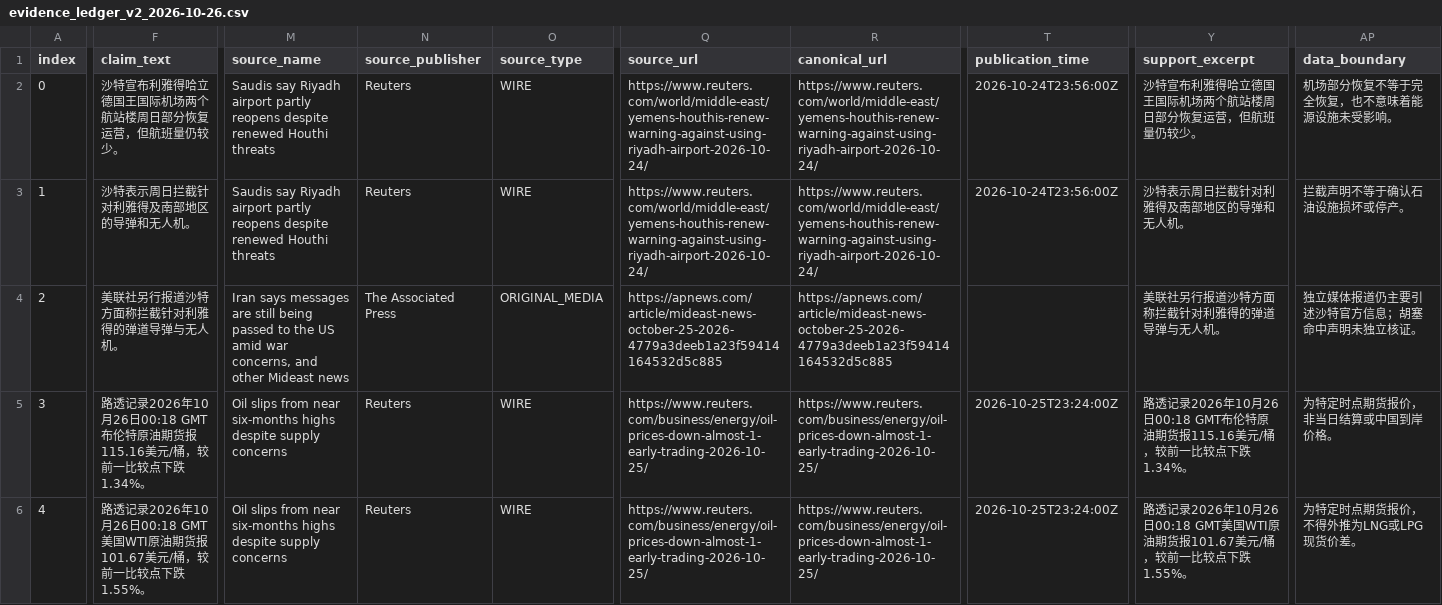
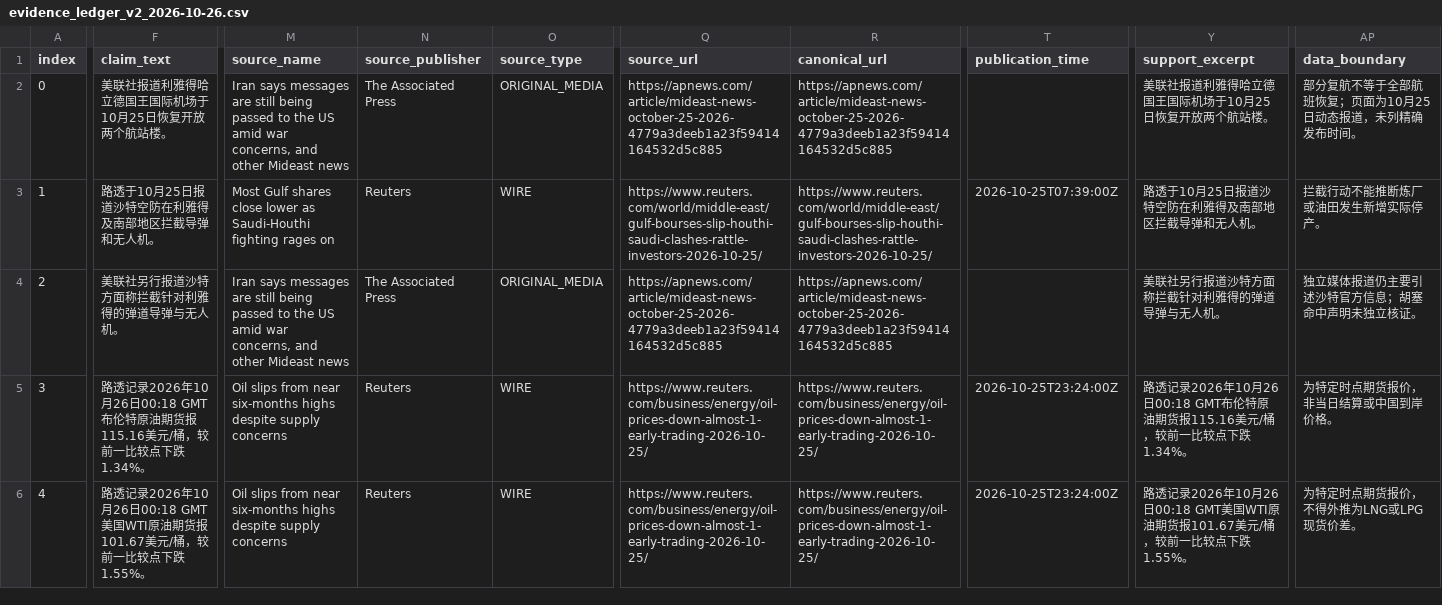
Before and after one commit to jl2642/reportops-bridge, a CSV file: daily/2026/10/2026-10-26/evidence_ledger_v2_2026-10-26.csv, drawn as a sheet; only a part is shown, gaps mark what is left out; the diff covers the shown part only; the diff names each change by its address in the sheet, - before the commit and + after, or states it on an @@ line.

Commit message:
Bounded window correction: strict V2 E01 E02 source bindings

```diff
--- a/daily/2026/10/2026-10-26/evidence_ledger_v2_2026-10-26.csv
+++ b/daily/2026/10/2026-10-26/evidence_ledger_v2_2026-10-26.csv
-F2 (claim_text): 沙特宣布利雅得哈立德国王国际机场两个航站楼周日部分恢复运营，但航班量仍较少。
+F2 (claim_text): 美联社报道利雅得哈立德国王国际机场于10月25日恢复开放两个航站楼。
-M2 (source_name): Saudis say Riyadh airport partly reopens despite renewed Houthi threats
+M2 (source_name): Iran says messages are still being passed to the US amid war concerns, and other Mideast news
-N2 (source_publisher): Reuters
+N2 (source_publisher): The Associated Press
-O2 (source_type): WIRE
+O2 (source_type): ORIGINAL_MEDIA
-Q2 (source_url): https://www.reuters.com/world/middle-east/yemens-houthis-renew-warning-against-using-riyadh-airport-2026-10-24/
+Q2 (source_url): https://apnews.com/article/mideast-news-october-25-2026-4779a3deeb1a23f59414164532d5c885
-R2 (canonical_url): https://www.reuters.com/world/middle-east/yemens-houthis-renew-warning-against-using-riyadh-airport-2026-10-24/
+R2 (canonical_url): https://apnews.com/article/mideast-news-october-25-2026-4779a3deeb1a23f59414164532d5c885
-T2 (publication_time): 2026-10-24T23:56:00Z
+T2 (publication_time): (empty)
-Y2 (support_excerpt): 沙特宣布利雅得哈立德国王国际机场两个航站楼周日部分恢复运营，但航班量仍较少。
+Y2 (support_excerpt): 美联社报道利雅得哈立德国王国际机场于10月25日恢复开放两个航站楼。
-AP2 (data_boundary): 机场部分恢复不等于完全恢复，也不意味着能源设施未受影响。
+AP2 (data_boundary): 部分复航不等于全部航班恢复；页面为10月25日动态报道，未列精确发布时间。
-F3 (claim_text): 沙特表示周日拦截针对利雅得及南部地区的导弹和无人机。
+F3 (claim_text): 路透于10月25日报道沙特空防在利雅得及南部地区拦截导弹和无人机。
-M3 (source_name): Saudis say Riyadh airport partly reopens despite renewed Houthi threats
+M3 (source_name): Most Gulf shares close lower as Saudi-Houthi fighting rages on
-Q3 (source_url): https://www.reuters.com/world/middle-east/yemens-houthis-renew-warning-against-using-riyadh-airport-2026-10-24/
+Q3 (source_url): https://www.reuters.com/world/middle-east/gulf-bourses-slip-houthi-saudi-clashes-rattle-investors-2026-10-25/
-R3 (canonical_url): https://www.reuters.com/world/middle-east/yemens-houthis-renew-warning-against-using-riyadh-airport-2026-10-24/
+R3 (canonical_url): https://www.reuters.com/world/middle-east/gulf-bourses-slip-houthi-saudi-clashes-rattle-investors-2026-10-25/
-T3 (publication_time): 2026-10-24T23:56:00Z
+T3 (publication_time): 2026-10-25T07:39:00Z
-Y3 (support_excerpt): 沙特表示周日拦截针对利雅得及南部地区的导弹和无人机。
+Y3 (support_excerpt): 路透于10月25日报道沙特空防在利雅得及南部地区拦截导弹和无人机。
-AP3 (data_boundary): 拦截声明不等于确认石油设施损坏或停产。
+AP3 (data_boundary): 拦截行动不能推断炼厂或油田发生新增实际停产。
```
Also changed, not shown: 1 edited cell elsewhere in this file.
